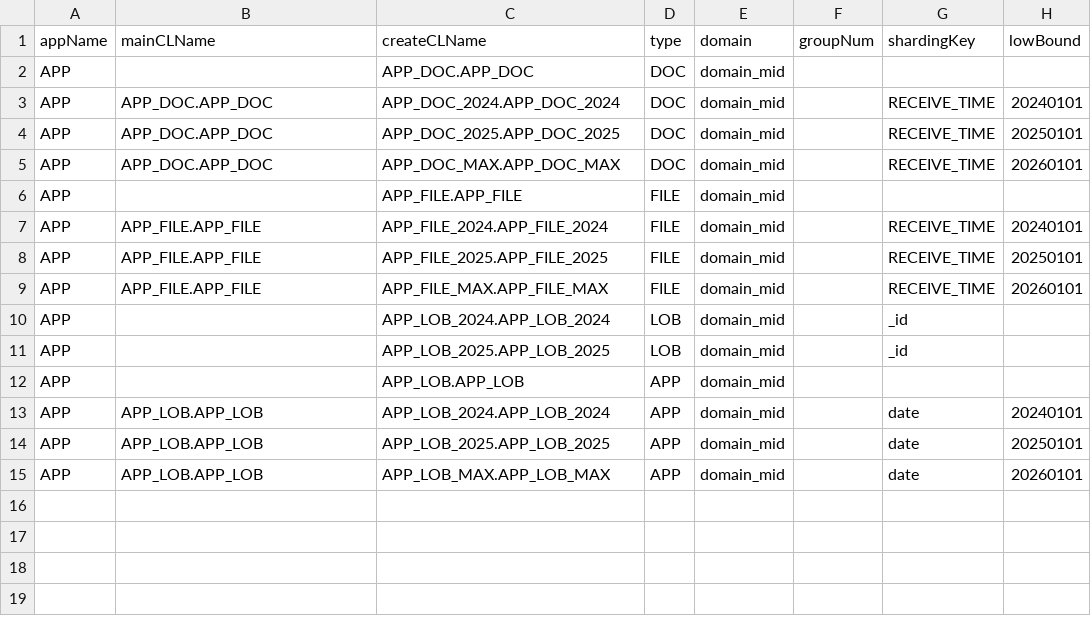
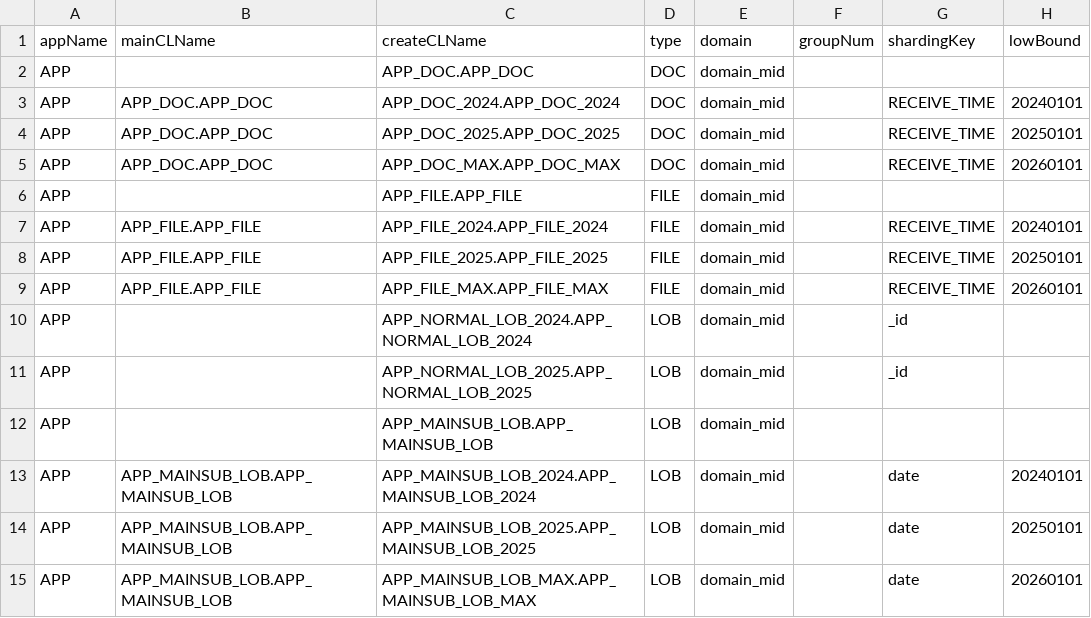
Before and after one commit to jiang-qi-qian/MainSubClTool, a CSV file: conf/add_cl.csv, drawn as a sheet; only a part is shown; the diff names each change by its address in the sheet, - before the commit and + after, or states it on an @@ line.

```diff
--- a/conf/add_cl.csv
+++ b/conf/add_cl.csv
-C10 (createCLName): APP_LOB_2024.APP_LOB_2024
+C10 (createCLName): APP_NORMAL_LOB_2024.APP_NORMAL_LOB_2024
-C11 (createCLName): APP_LOB_2025.APP_LOB_2025
+C11 (createCLName): APP_NORMAL_LOB_2025.APP_NORMAL_LOB_2025
-C12 (createCLName): APP_LOB.APP_LOB
+C12 (createCLName): APP_MAINSUB_LOB.APP_MAINSUB_LOB
-D12:D15 (type): APP
+D12:D15 (type): LOB
-B13:B15 (mainCLName): APP_LOB.APP_LOB
+B13:B15 (mainCLName): APP_MAINSUB_LOB.APP_MAINSUB_LOB
-C13 (createCLName): APP_LOB_2024.APP_LOB_2024
+C13 (createCLName): APP_MAINSUB_LOB_2024.APP_MAINSUB_LOB_2024
-C14 (createCLName): APP_LOB_2025.APP_LOB_2025
+C14 (createCLName): APP_MAINSUB_LOB_2025.APP_MAINSUB_LOB_2025
-C15 (createCLName): APP_LOB_MAX.APP_LOB_MAX
+C15 (createCLName): APP_MAINSUB_LOB_MAX.APP_MAINSUB_LOB_MAX
```
Also changed, not shown: 8 other files.
